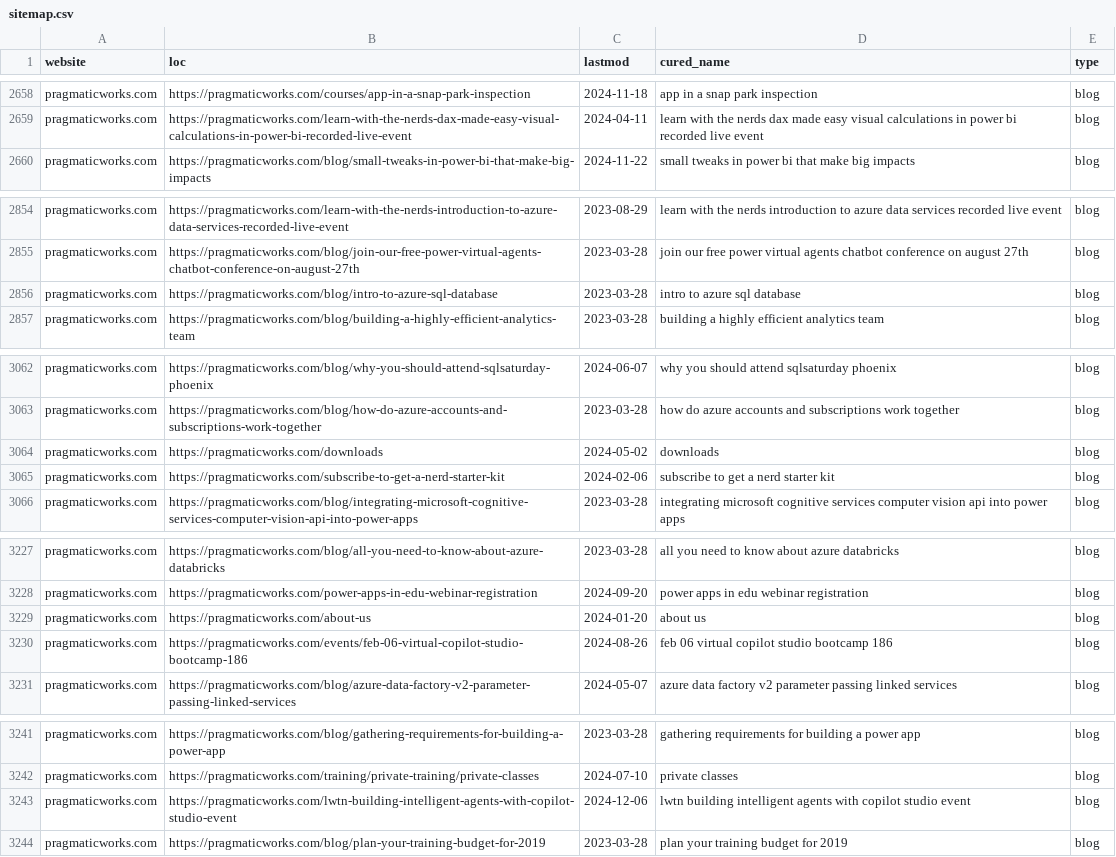
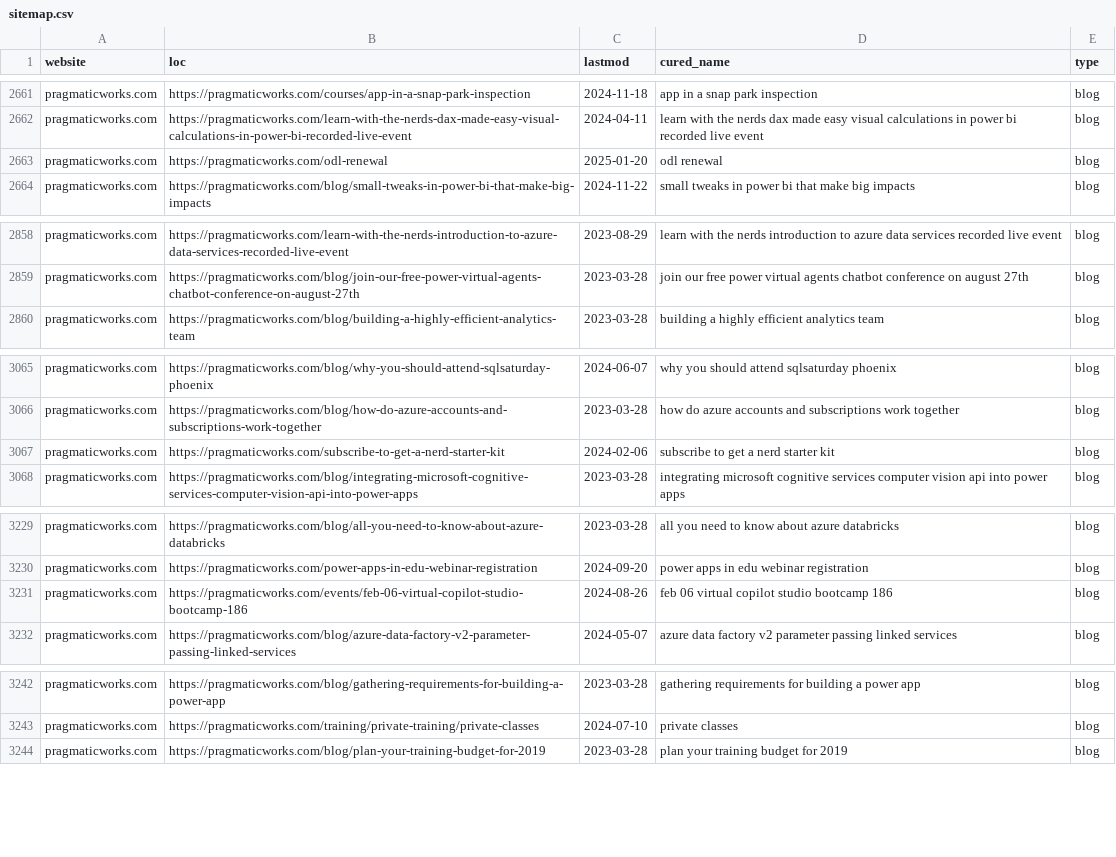
Before and after one commit to julian-passebecq/newsai_blue_scripts, a CSV file: newsai_script-main/data/sitemap.csv, drawn as a sheet; only a part is shown, gaps mark what is left out; the diff covers the shown part only.

```diff
--- a/newsai_script-main/data/sitemap.csv
+++ b/newsai_script-main/data/sitemap.csv
@@ -2659,2 +2662,3 @@ pragmaticworks.com,https://pragmaticworks.com/courses/app-in-a-snap-park-inspect
 pragmaticworks.com,https://pragmaticworks.com/learn-with-the-nerds-dax-made-easy-visual-calculations-in-power-bi-recorded-live-event,2024-04-11,learn with the nerds dax made easy visual calculations in power bi recorded live event,blog
+pragmaticworks.com,https://pragmaticworks.com/odl-renewal,2025-01-20,odl renewal,blog
 pragmaticworks.com,https://pragmaticworks.com/blog/small-tweaks-in-power-bi-that-make-big-impacts,2024-11-22,small tweaks in power bi that make big impacts,blog
@@ -2855,3 +2859,2 @@ pragmaticworks.com,https://pragmaticworks.com/learn-with-the-nerds-introduction-
 pragmaticworks.com,https://pragmaticworks.com/blog/join-our-free-power-virtual-agents-chatbot-conference-on-august-27th,2023-03-28,join our free power virtual agents chatbot conference on august 27th,blog
-pragmaticworks.com,https://pragmaticworks.com/blog/intro-to-azure-sql-database,2023-03-28,intro to azure sql database,blog
 pragmaticworks.com,https://pragmaticworks.com/blog/building-a-highly-efficient-analytics-team,2023-03-28,building a highly efficient analytics team,blog
@@ -3063,3 +3066,2 @@ pragmaticworks.com,https://pragmaticworks.com/blog/why-you-should-attend-sqlsatu
 pragmaticworks.com,https://pragmaticworks.com/blog/how-do-azure-accounts-and-subscriptions-work-together,2023-03-28,how do azure accounts and subscriptions work together,blog
-pragmaticworks.com,https://pragmaticworks.com/downloads,2024-05-02,downloads,blog
 pragmaticworks.com,https://pragmaticworks.com/subscribe-to-get-a-nerd-starter-kit,2024-02-06,subscribe to get a nerd starter kit,blog
@@ -3228,3 +3230,2 @@ pragmaticworks.com,https://pragmaticworks.com/blog/all-you-need-to-know-about-az
 pragmaticworks.com,https://pragmaticworks.com/power-apps-in-edu-webinar-registration,2024-09-20,power apps in edu webinar registration,blog
-pragmaticworks.com,https://pragmaticworks.com/about-us,2024-01-20,about us,blog
 pragmaticworks.com,https://pragmaticworks.com/events/feb-06-virtual-copilot-studio-bootcamp-186,2024-08-26,feb 06 virtual copilot studio bootcamp 186,blog
@@ -3242,3 +3243,2 @@ pragmaticworks.com,https://pragmaticworks.com/blog/gathering-requirements-for-bu
 pragmaticworks.com,https://pragmaticworks.com/training/private-training/private-classes,2024-07-10,private classes,blog
-pragmaticworks.com,https://pragmaticworks.com/lwtn-building-intelligent-agents-with-copilot-studio-event,2024-12-06,lwtn building intelligent agents with copilot studio event,blog
 pragmaticworks.com,https://pragmaticworks.com/blog/plan-your-training-budget-for-2019,2023-03-28,plan your training budget for 2019,blog
```
Also changed, not shown: 17 added rows, 5 removed rows, 35 moved rows and 8 edited cells elsewhere in this file.
